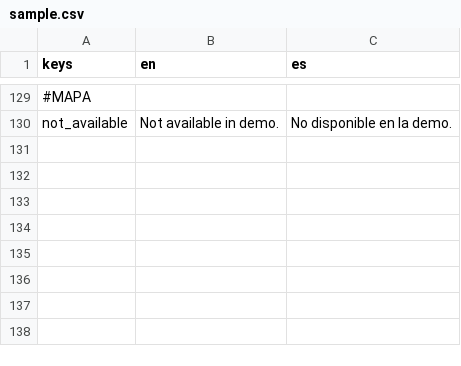
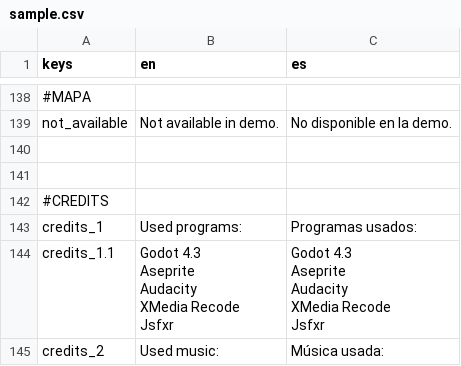
Before and after one commit to EricElMagenta/TowerSquared, a CSV file: sample.csv, drawn as a sheet; only a part is shown, gaps mark what is left out; ↵ is a line break in a cell; the diff covers the shown part only; the diff names each change by its address in the sheet, - before the commit and + after, or states it on an @@ line.

```diff
--- a/sample.csv
+++ b/sample.csv
+row 140: (empty)
+row 141: (empty)
+row 142: #CREDITS
+row 143: credits_1 | Used programs: | Programas usados:
+row 144: credits_1.1 | Godot 4.3 ↵ Aseprite ↵ Audacity ↵ XMedia Recode ↵ Jsfxr | Godot 4.3 ↵ Aseprite ↵ Audacity ↵ XMedia Recode ↵ Jsfxr
+row 145: credits_2 | Used music: | Música usada:
```
Also changed, not shown: 14 added rows elsewhere in this file, 30 other files.
